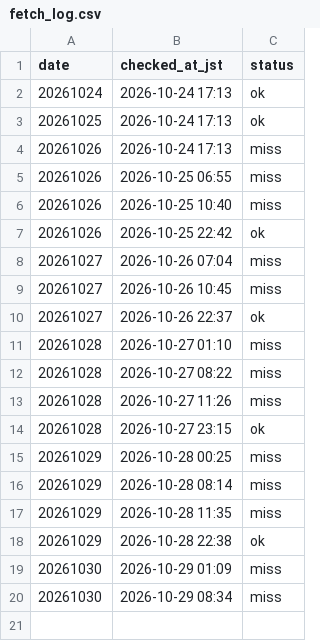
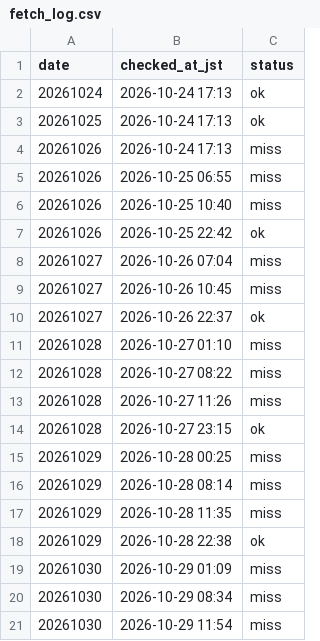
Before and after one commit to kosukemiyazaki/boatrace-lab, a CSV file: program/fetch_log.csv, drawn as a sheet; the diff names each change by its address in the sheet, - before the commit and + after, or states it on an @@ line.

```diff
--- a/program/fetch_log.csv
+++ b/program/fetch_log.csv
+row 21: 20261030 | 2026-10-29 11:54 | miss
```
